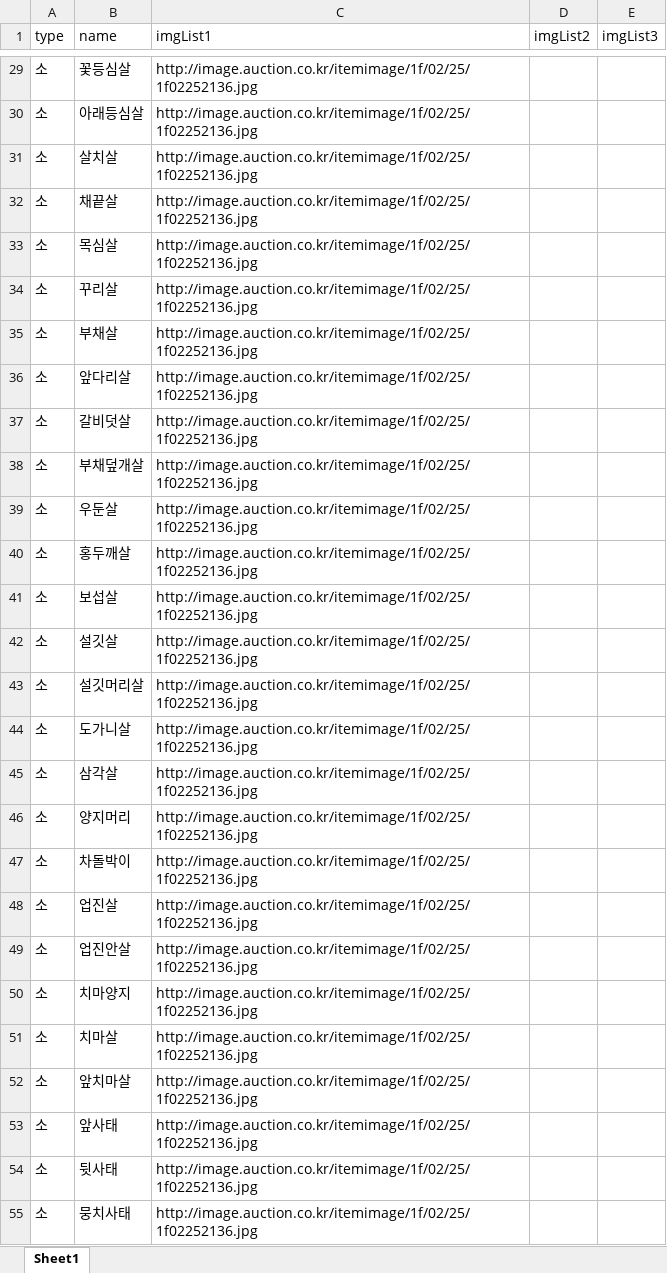
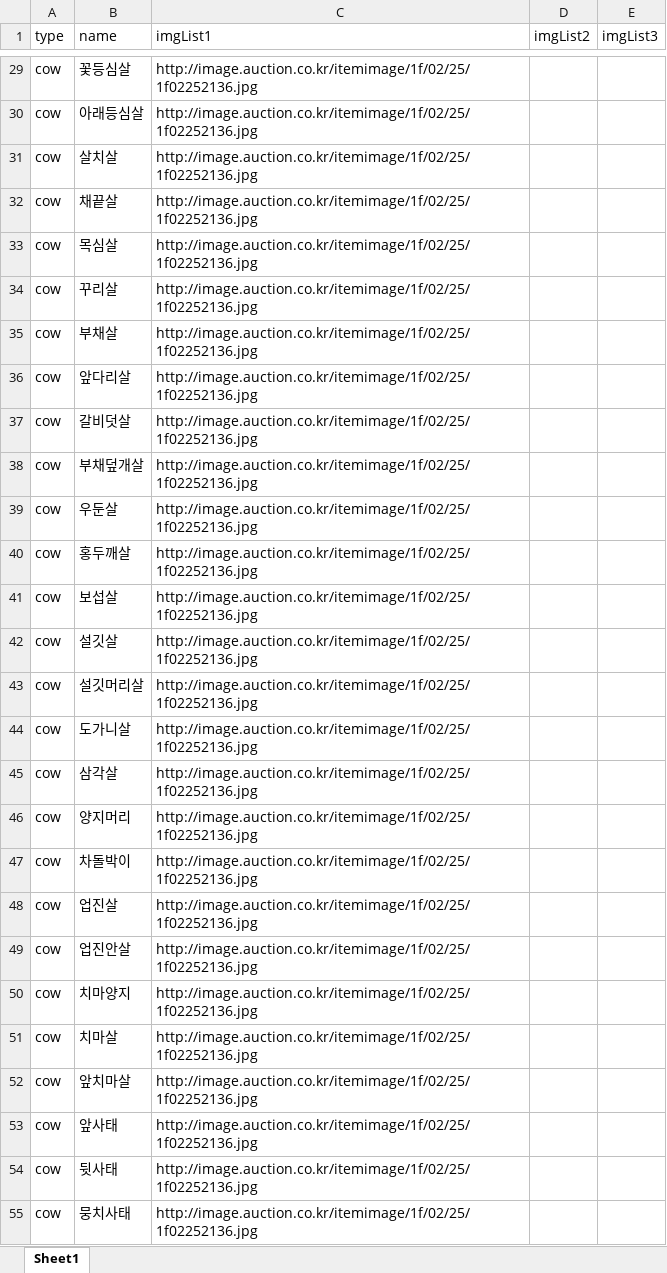
Before and after one commit to codename-song/TestMaker, an Excel workbook: datafiles/questionDB.xlsx, sheet Sheet1, drawn as a sheet; only a part is shown, gaps mark what is left out; values as stored, in another font and other column widths than the file's, no borders; the diff covers the shown part only; the diff names each change by its address in the sheet, - before the commit and + after, or states it on an @@ line.

```diff
--- a/datafiles/questionDB.xlsx (sheet Sheet1)
+++ b/datafiles/questionDB.xlsx (sheet Sheet1)
-A29:A55 (type): 소
+A29:A55 (type): cow
```
Also changed, not shown: 37 edited cells elsewhere in this sheet, 3 other files.
